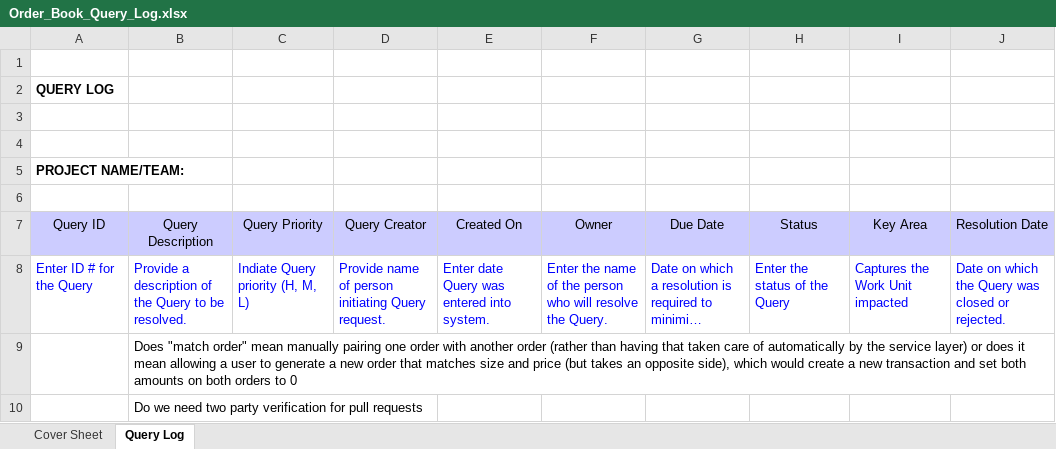
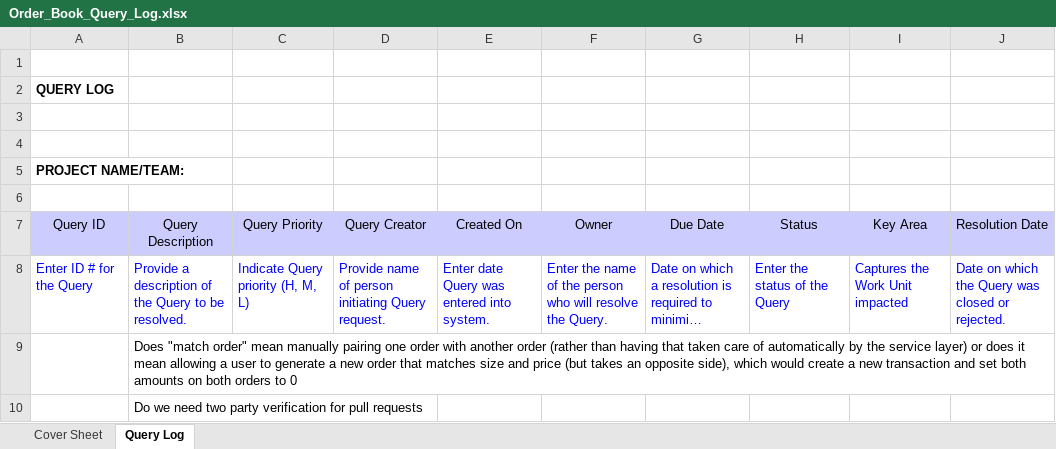
Before and after one commit to RLaraIII/Simple_Orderbook_Application, an Excel workbook: Order_Book_Query_Log.xlsx, sheet Query Log, drawn as a sheet; only a part is shown; long unchanged cells end in …; values as stored, in another font and other column widths than the file's, no borders; the diff names each change by its address in the sheet, - before the commit and + after, or states it on an @@ line.

```diff
--- a/Order_Book_Query_Log.xlsx (sheet Query Log)
+++ b/Order_Book_Query_Log.xlsx (sheet Query Log)
-C8 (Query Priority): Indiate Query priority (H, M, L)
+C8 (Query Priority): Indicate Query priority (H, M, L)
```
Also changed, not shown: 4 other files.
